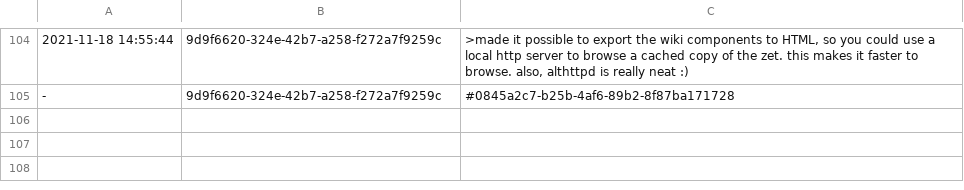
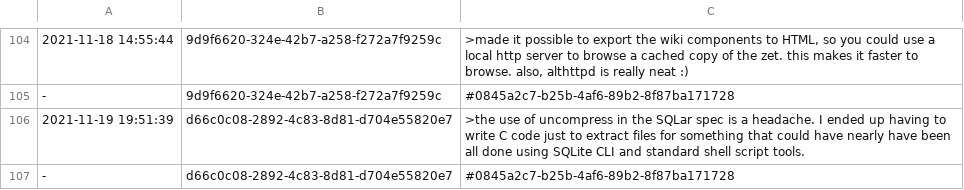
Before and after one commit to PaulBatchelor/smp, a TSV file: logs.tsv, drawn as a sheet; only a part is shown, gaps mark what is left out; the diff names each change by its address in the sheet, - before the commit and + after, or states it on an @@ line.

Commit message:
added extract utility
FossilOrigin-Name: cb93779e6734d76814c7deb4561d69636f040cfe2a7a20335e3cf3ac1620eaa8

```diff
--- a/logs.tsv
+++ b/logs.tsv
+row 106: 2021-11-19 19:51:39 | d66c0c08-2892-4c83-8d81-d704e55820e7 | >the use of uncompress in the SQLar spec is a headache. I ended up having to write C code just to extract files for something that could have nearly have been all done using SQLite CLI and standard shell script tools.
+row 107: - | d66c0c08-2892-4c83-8d81-d704e55820e7 | #0845a2c7-b25b-4af6-89b2-8f87ba171728
```
Also changed, not shown: 2 other files.
